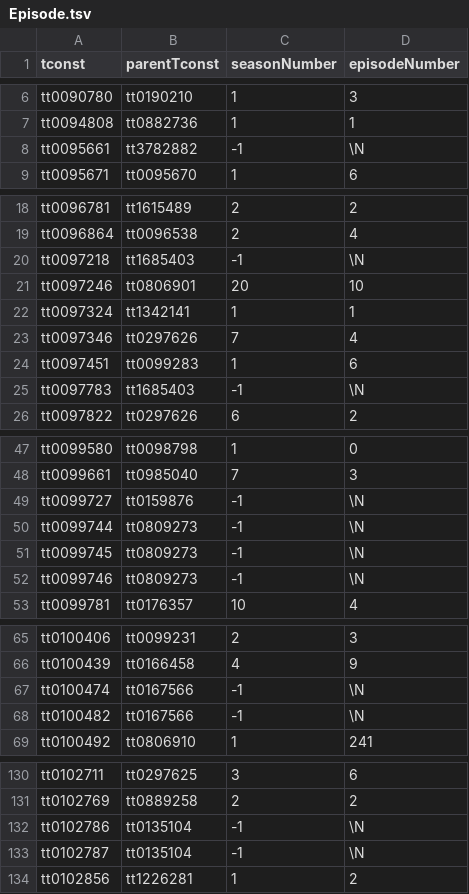
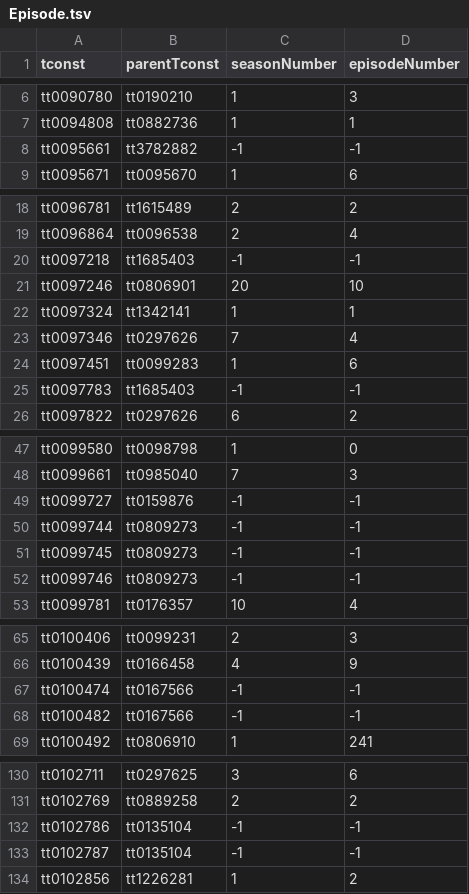
Before and after one commit to ntua-el20098/NTUAflix, a TSV file: api-backend/uploads/Episode.tsv, drawn as a sheet; only a part is shown, gaps mark what is left out; the diff covers the shown part only.

Commit message:
modified:   api-backend/uploads/Episode.tsv

```diff
--- a/api-backend/uploads/Episode.tsv
+++ b/api-backend/uploads/Episode.tsv
@@ -7,3 +7,3 @@ tt0090780	tt0190210	1	3
 tt0094808	tt0882736	1	1
-tt0095661	tt3782882	-1	\N
+tt0095661	tt3782882	-1	-1
 tt0095671	tt0095670	1	6
@@ -19,3 +19,3 @@ tt0096781	tt1615489	2	2
 tt0096864	tt0096538	2	4
-tt0097218	tt1685403	-1	\N
+tt0097218	tt1685403	-1	-1
 tt0097246	tt0806901	20	10
@@ -24,3 +24,3 @@ tt0097346	tt0297626	7	4
 tt0097451	tt0099283	1	6
-tt0097783	tt1685403	-1	\N
+tt0097783	tt1685403	-1	-1
 tt0097822	tt0297626	6	2
@@ -48,6 +48,6 @@ tt0099580	tt0098798	1	0
 tt0099661	tt0985040	7	3
-tt0099727	tt0159876	-1	\N
-tt0099744	tt0809273	-1	\N
-tt0099745	tt0809273	-1	\N
-tt0099746	tt0809273	-1	\N
+tt0099727	tt0159876	-1	-1
+tt0099744	tt0809273	-1	-1
+tt0099745	tt0809273	-1	-1
+tt0099746	tt0809273	-1	-1
 tt0099781	tt0176357	10	4
@@ -66,4 +66,4 @@ tt0100406	tt0099231	2	3
 tt0100439	tt0166458	4	9
-tt0100474	tt0167566	-1	\N
-tt0100482	tt0167566	-1	\N
+tt0100474	tt0167566	-1	-1
+tt0100482	tt0167566	-1	-1
 tt0100492	tt0806910	1	241
@@ -131,4 +131,4 @@ tt0102711	tt0297625	3	6
 tt0102769	tt0889258	2	2
-tt0102786	tt0135104	-1	\N
-tt0102787	tt0135104	-1	\N
+tt0102786	tt0135104	-1	-1
+tt0102787	tt0135104	-1	-1
 tt0102856	tt1226281	1	2
```
Also changed, not shown: 4 edited cells elsewhere in this file.
